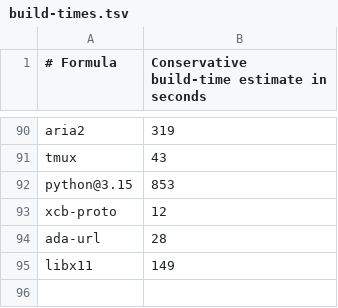
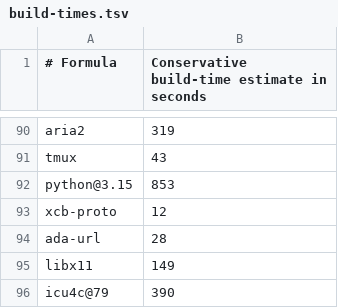
Before and after one commit to quyleanh/homebrew-tap, a TSV file: .github/build-times.tsv, drawn as a sheet; only a part is shown, gaps mark what is left out.

```diff
--- a/.github/build-times.tsv
+++ b/.github/build-times.tsv
@@ -95 +95,2 @@ ada-url	28
 libx11	149
+icu4c@79	390
```
Also changed, not shown: .github/bottle-deps.tsv, 1 other file.
